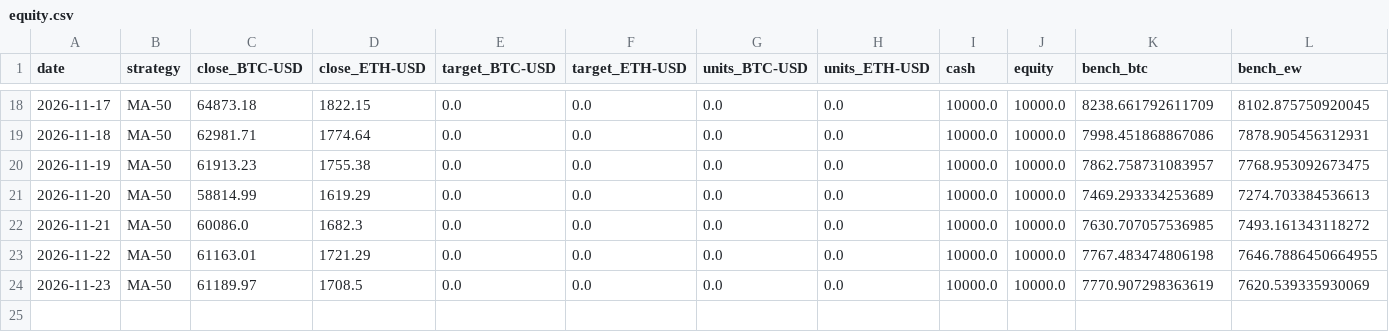
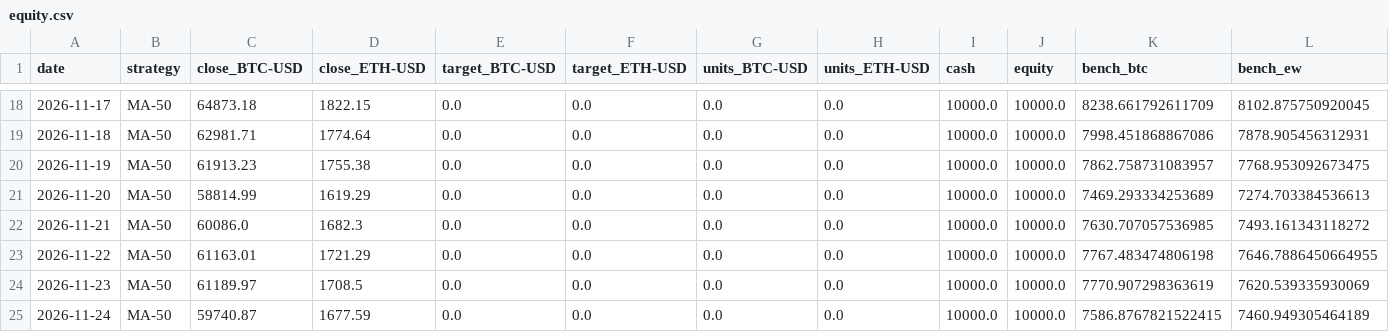
Before and after one commit to cinty520/quant-paper-lab, a CSV file: paper/equity.csv, drawn as a sheet; only a part is shown, gaps mark what is left out; the diff names each change by its address in the sheet, - before the commit and + after, or states it on an @@ line.

```diff
--- a/paper/equity.csv
+++ b/paper/equity.csv
+row 25: 2026-11-24 | MA-50 | 59740.87 | 1677.59 | 0.0 | 0.0 | 0.0 | 0.0 | 10000.0 | 10000.0 | 7586.8767821522415 | 7460.949305464189
```
Also changed, not shown: data/coinbase/BTC-USD_1d.csv, data/coinbase/ETH-USD_1d.csv, 2 other files.
